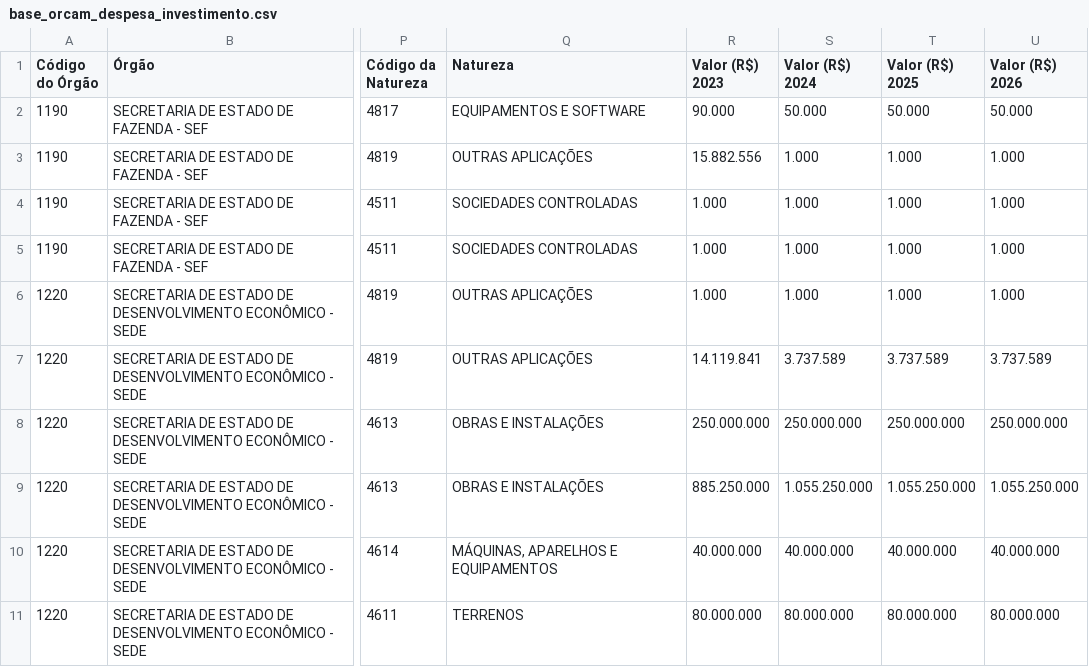
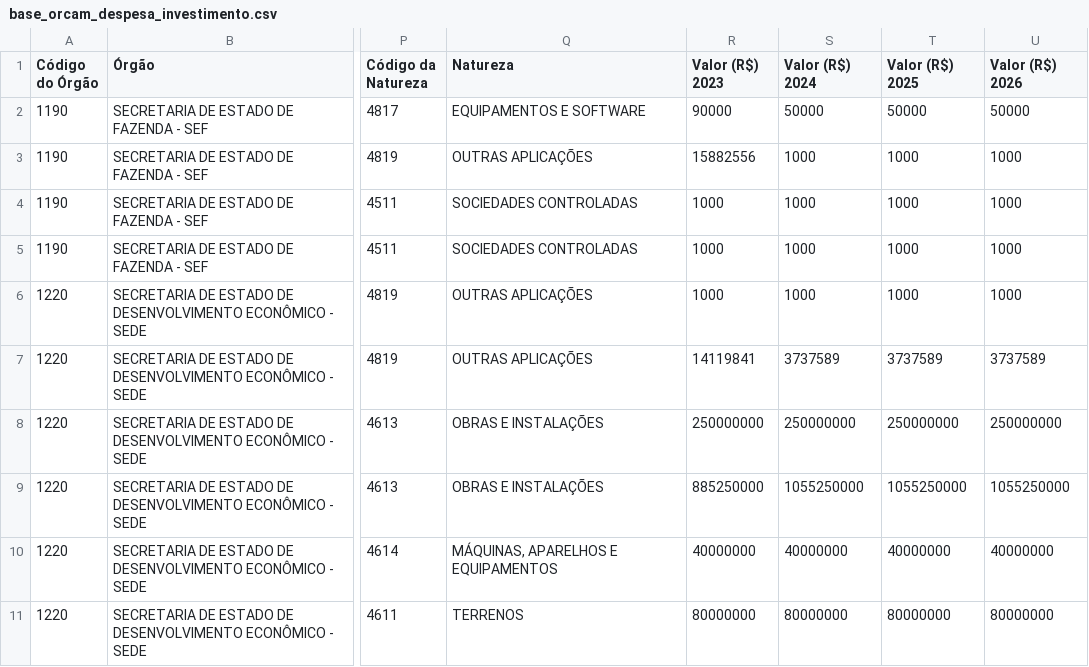
Before and after one commit to splor-mg/loa-dados-2023, a CSV file: data/base_orcam_despesa_investimento.csv, drawn as a sheet; only a part is shown, gaps mark what is left out; the diff covers the shown part only; the diff names each change by its address in the sheet, - before the commit and + after, or states it on an @@ line.

```diff
--- a/data/base_orcam_despesa_investimento.csv
+++ b/data/base_orcam_despesa_investimento.csv
-R2 (Valor (R$) 2023): 90.000
+R2 (Valor (R$) 2023): 90000
-S2 (Valor (R$) 2024): 50.000
+S2 (Valor (R$) 2024): 50000
-T2 (Valor (R$) 2025): 50.000
+T2 (Valor (R$) 2025): 50000
-U2 (Valor (R$) 2026): 50.000
+U2 (Valor (R$) 2026): 50000
-R3 (Valor (R$) 2023): 15.882.556
+R3 (Valor (R$) 2023): 15882556
-S3:S6 (Valor (R$) 2024): 1.000
+S3:S6 (Valor (R$) 2024): 1000
-T3:T6 (Valor (R$) 2025): 1.000
+T3:T6 (Valor (R$) 2025): 1000
-U3:U6 (Valor (R$) 2026): 1.000
+U3:U6 (Valor (R$) 2026): 1000
-R4:R6 (Valor (R$) 2023): 1.000
+R4:R6 (Valor (R$) 2023): 1000
-R7 (Valor (R$) 2023): 14.119.841
+R7 (Valor (R$) 2023): 14119841
-S7 (Valor (R$) 2024): 3.737.589
+S7 (Valor (R$) 2024): 3737589
-T7 (Valor (R$) 2025): 3.737.589
+T7 (Valor (R$) 2025): 3737589
-U7 (Valor (R$) 2026): 3.737.589
+U7 (Valor (R$) 2026): 3737589
-R8 (Valor (R$) 2023): 250.000.000
+R8 (Valor (R$) 2023): 250000000
-S8 (Valor (R$) 2024): 250.000.000
+S8 (Valor (R$) 2024): 250000000
-T8 (Valor (R$) 2025): 250.000.000
+T8 (Valor (R$) 2025): 250000000
-U8 (Valor (R$) 2026): 250.000.000
+U8 (Valor (R$) 2026): 250000000
-R9 (Valor (R$) 2023): 885.250.000
+R9 (Valor (R$) 2023): 885250000
-S9 (Valor (R$) 2024): 1.055.250.000
+S9 (Valor (R$) 2024): 1055250000
-T9 (Valor (R$) 2025): 1.055.250.000
+T9 (Valor (R$) 2025): 1055250000
-U9 (Valor (R$) 2026): 1.055.250.000
+U9 (Valor (R$) 2026): 1055250000
-R10 (Valor (R$) 2023): 40.000.000
+R10 (Valor (R$) 2023): 40000000
-S10 (Valor (R$) 2024): 40.000.000
+S10 (Valor (R$) 2024): 40000000
-T10 (Valor (R$) 2025): 40.000.000
+T10 (Valor (R$) 2025): 40000000
-U10 (Valor (R$) 2026): 40.000.000
+U10 (Valor (R$) 2026): 40000000
-R11 (Valor (R$) 2023): 80.000.000
+R11 (Valor (R$) 2023): 80000000
-S11 (Valor (R$) 2024): 80.000.000
+S11 (Valor (R$) 2024): 80000000
-T11 (Valor (R$) 2025): 80.000.000
+T11 (Valor (R$) 2025): 80000000
-U11 (Valor (R$) 2026): 80.000.000
+U11 (Valor (R$) 2026): 80000000
```
Also changed, not shown: 102 edited cells elsewhere in this file, data/base_detalhamento_obras.csv, data/base_obras_siad.csv, 6 other files.
